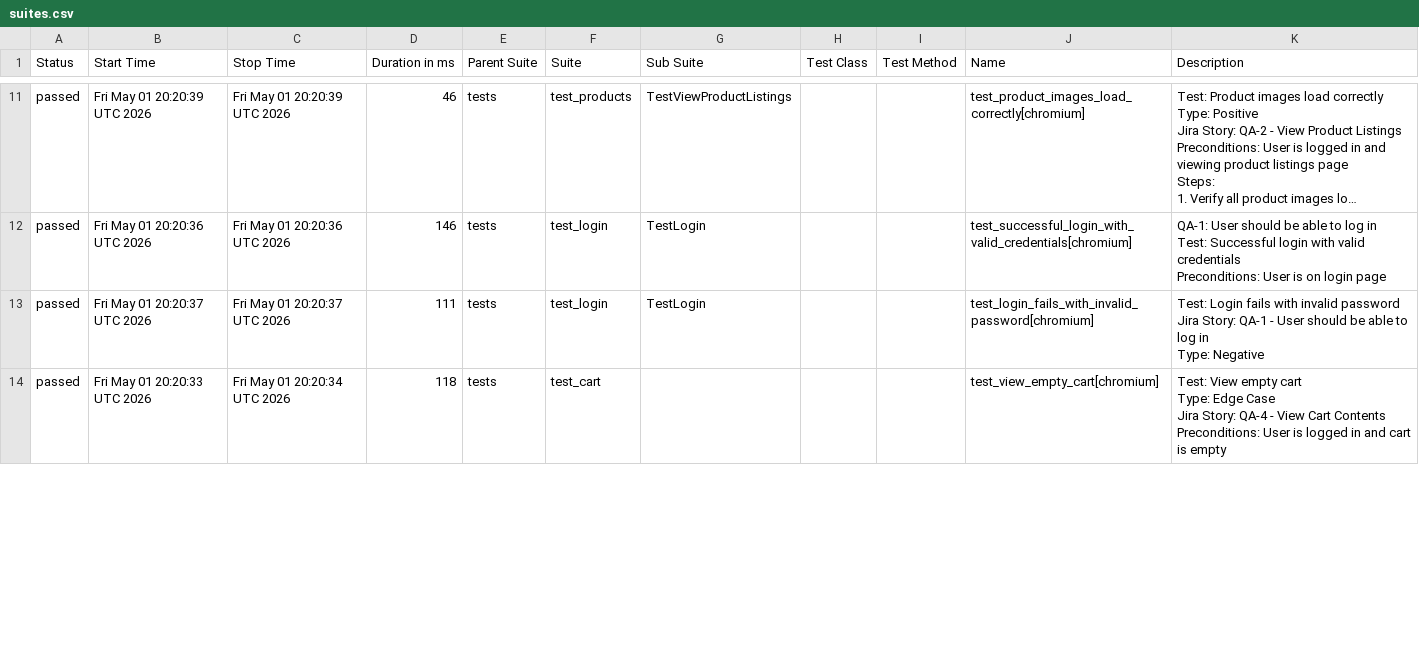
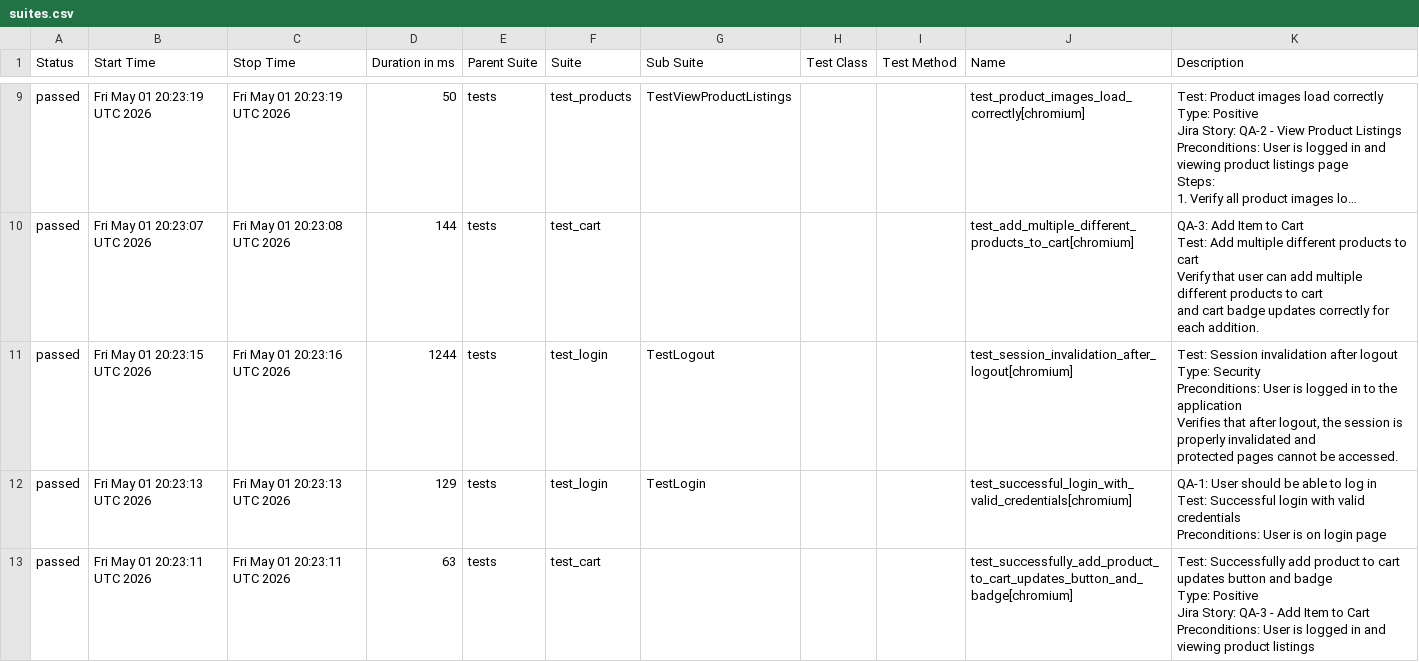
Before and after one commit to chitrapandey123/playwright-python, a CSV file: allure-history/data/suites.csv, drawn as a sheet; only a part is shown, gaps mark what is left out; long unchanged cells end in …; addresses are those after the commit; ↵ is a line break in a cell; the diff covers the shown part only; the diff names each change by its address in the sheet, - before the commit and + after, or states it on an @@ line.

```diff
--- a/allure-history/data/suites.csv
+++ b/allure-history/data/suites.csv
-B9 (Start Time): Fri May 01 20:20:39 UTC 2026
+B9 (Start Time): Fri May 01 20:23:19 UTC 2026
-C9 (Stop Time): Fri May 01 20:20:39 UTC 2026
+C9 (Stop Time): Fri May 01 20:23:19 UTC 2026
-D9 (Duration in ms): 46
+D9 (Duration in ms): 50
+row 10: passed | Fri May 01 20:23:07 UTC 2026 | Fri May 01 20:23:08 UTC 2026 | 144 | tests | test_cart |  |  |  | test_add_multiple_different_products_to_cart[chromium] | QA-3: Add Item to Cart ↵ Test: Add multiple different products to cart ↵ Verify that user can add multiple different products to cart ↵ and cart badge updates correctly for each addition.
-B11 (Start Time): Fri May 01 20:20:36 UTC 2026
+B11 (Start Time): Fri May 01 20:23:15 UTC 2026
-C11 (Stop Time): Fri May 01 20:20:36 UTC 2026
+C11 (Stop Time): Fri May 01 20:23:16 UTC 2026
-D11 (Duration in ms): 146
+D11 (Duration in ms): 1244
-G11 (Sub Suite): TestLogin
+G11 (Sub Suite): TestLogout
-J11 (Name): test_successful_login_with_valid_credentials[chromium]
+J11 (Name): test_session_invalidation_after_logout[chromium]
-K11 (Description): QA-1: User should be able to log in ↵ Test: Successful login with valid credentials ↵ Preconditions: User is on login page
+K11 (Description): Test: Session invalidation after logout ↵ Type: Security ↵ Preconditions: User is logged in to the application ↵ Verifies that after logout, the session is properly invalidated and ↵ protected pages cannot be accessed.
-B12 (Start Time): Fri May 01 20:20:37 UTC 2026
+B12 (Start Time): Fri May 01 20:23:13 UTC 2026
-C12 (Stop Time): Fri May 01 20:20:37 UTC 2026
+C12 (Stop Time): Fri May 01 20:23:13 UTC 2026
-D12 (Duration in ms): 111
+D12 (Duration in ms): 129
-J12 (Name): test_login_fails_with_invalid_password[chromium]
+J12 (Name): test_successful_login_with_valid_credentials[chromium]
-K12 (Description): Test: Login fails with invalid password ↵ Jira Story: QA-1 - User should be able to log in ↵ Type: Negative
+K12 (Description): QA-1: User should be able to log in ↵ Test: Successful login with valid credentials ↵ Preconditions: User is on login page
-B13 (Start Time): Fri May 01 20:20:33 UTC 2026
+B13 (Start Time): Fri May 01 20:23:11 UTC 2026
-C13 (Stop Time): Fri May 01 20:20:34 UTC 2026
+C13 (Stop Time): Fri May 01 20:23:11 UTC 2026
-D13 (Duration in ms): 118
+D13 (Duration in ms): 63
-J13 (Name): test_view_empty_cart[chromium]
+J13 (Name): test_successfully_add_product_to_cart_updates_button_and_badge[chromium]
-K13 (Description): Test: View empty cart ↵ Type: Edge Case ↵ Jira Story: QA-4 - View Cart Contents ↵ Preconditions: User is logged in and cart is empty
+K13 (Description): Test: Successfully add product to cart updates button and badge ↵ Type: Positive ↵ Jira Story: QA-3 - Add Item to Cart ↵ Preconditions: User is logged in and viewing product listings
```
Also changed, not shown: 5 added rows, 4 removed rows and 36 edited cells elsewhere in this file, 50 other files.
